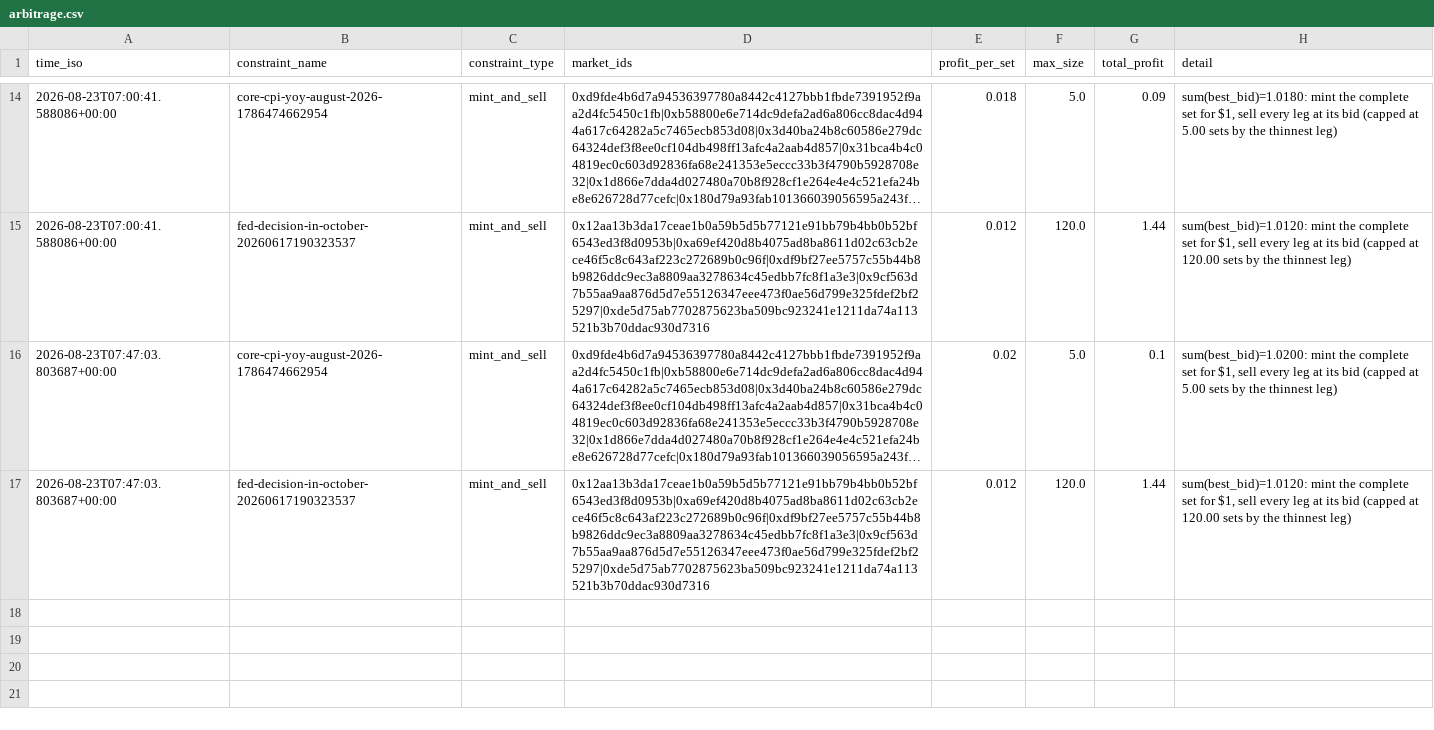
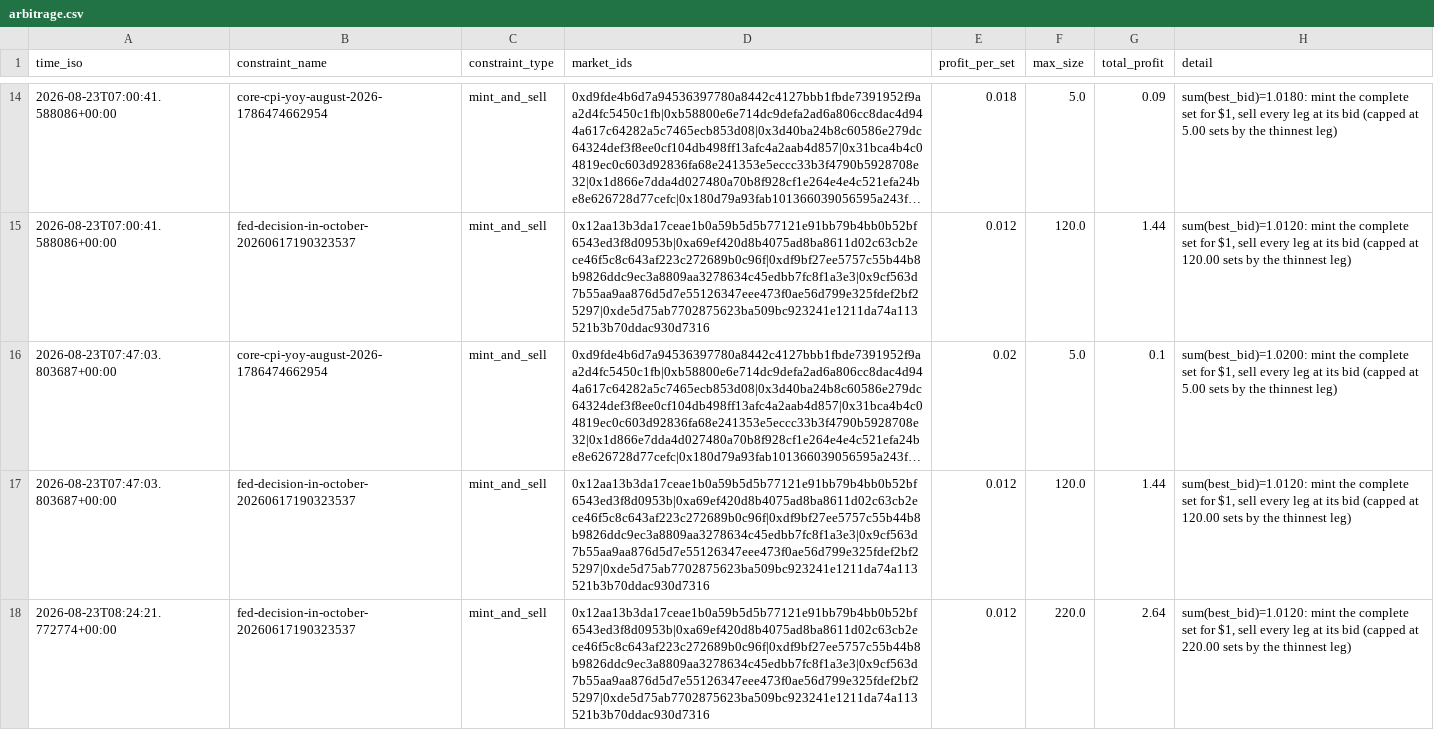
Before and after one commit to j-sasson/polymarket-mm, a CSV file: data/live/arbitrage.csv, drawn as a sheet; only a part is shown, gaps mark what is left out; long unchanged cells end in ….

```diff
--- a/data/live/arbitrage.csv
+++ b/data/live/arbitrage.csv
@@ -17 +17,2 @@ time_iso,constraint_name,constraint_type,market_ids,profit_per_set,max_size,tota
 2026-08-23T07:47:03.803687+00:00,fed-decision-in-october-20260617190323537,mint_and_sell,0x12aa13b3da17ceae1b0a59b5d5b77121e91bb79b4bb0b52bf6543ed3f8d0953b|0xa69ef420d8b4075ad8ba8611d02c63cb2ece46f5c8c643af223c272689b0c96f|0xdf9bf27ee5757c55b44b8b9826ddc9ec3a8809aa3278634c45edbb7fc8f1a3e3|0x9cf563d7b55aa9aa876d5d7e55126347eee473f0ae56d799e325fdef2bf25297|0xde5d75ab7702875623ba509bc923241e1211da74a113521b3b70ddac930d7316,0.012,120.0,1.44,"sum(best_bid)=1.0120: mint the complete set for $1, sell every leg at its bid (capped at 120.00 sets by the thinnest leg)"
+2026-08-23T08:24:21.772774+00:00,fed-decision-in-october-20260617190323537,mint_and_sell,0x12aa13b3da17ceae1b0a59b5d5b77121e91bb79b4bb0b52bf6543ed3f8d0953b|0xa69ef420d8b4075ad8ba8611d02c63cb2ece46f5c8c643af223c272689b0c96f|0xdf9bf27ee5757c55b44b8b9826ddc9ec3a8809aa3278634c45edbb7fc8f1a3e3|0x9cf563d7b55aa9aa876d5d7e55126347eee473f0ae56d799e325fdef2bf25297|0xde5d75ab7702875623ba509bc923241e1211da74a113521b3b70ddac930d7316,0.012,220.0,2.64,"sum(best_bid)=1.0120: mint the complete set for $1, sell every leg at its bid (capped at 220.00 sets by the thinnest leg)"
```
Also changed, not shown: 2 other files.
